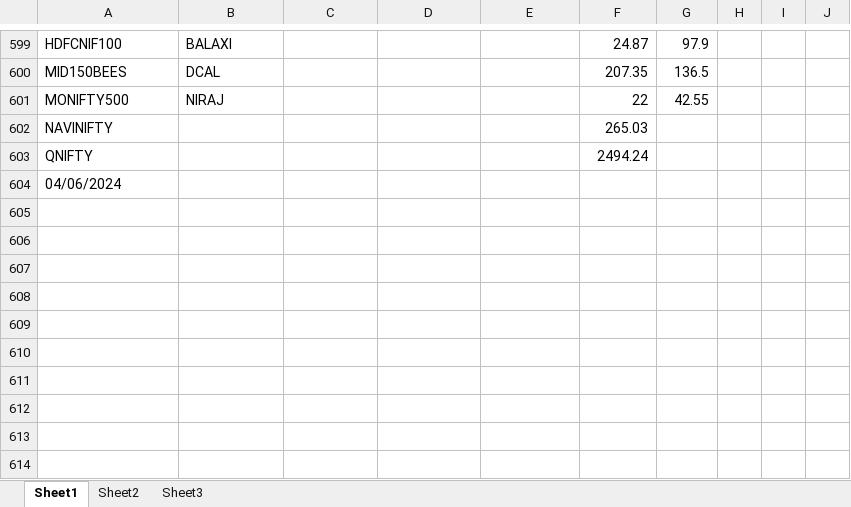
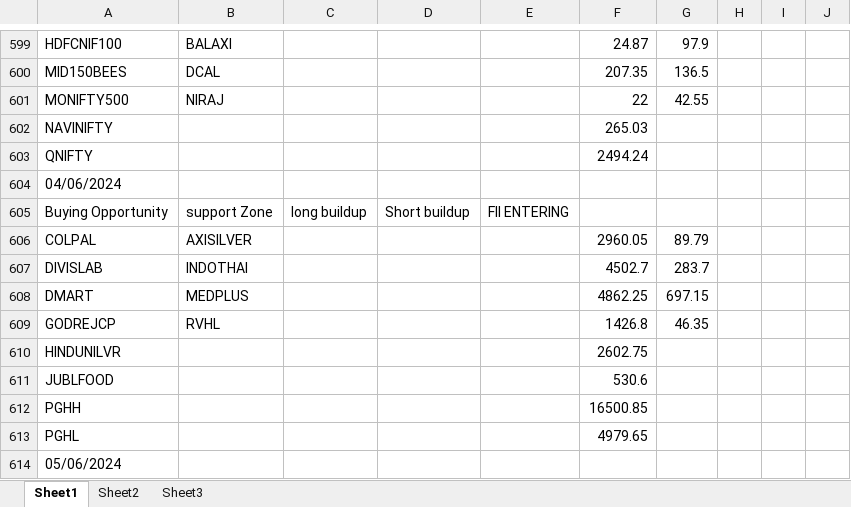
Before and after one commit to amirathor/Story, an Excel workbook: fii dii.xlsx, sheet Sheet1, drawn as a sheet; only a part is shown, gaps mark what is left out; values as stored, in another font and other column widths than the file's, no borders; the diff names each change by its address in the sheet, - before the commit and + after, or states it on an @@ line.

```diff
--- a/fii dii.xlsx (sheet Sheet1)
+++ b/fii dii.xlsx (sheet Sheet1)
+row 605: Buying Opportunity | support Zone | long buildup | Short buildup | FII ENTERING
+row 606: COLPAL | AXISILVER |  |  |  | 2960.05 | 89.79
+row 607: DIVISLAB | INDOTHAI |  |  |  | 4502.7 | 283.7
+row 608: DMART | MEDPLUS |  |  |  | 4862.25 | 697.15
+row 609: GODREJCP | RVHL |  |  |  | 1426.8 | 46.35
+row 610: HINDUNILVR |  |  |  |  | 2602.75
+row 611: JUBLFOOD |  |  |  |  | 530.6
+row 612: PGHH |  |  |  |  | 16500.85
+row 613: PGHL |  |  |  |  | 4979.65
+row 614: 05/06/2024
```
Also changed, not shown: fidi.xlsx, 2 other files.
